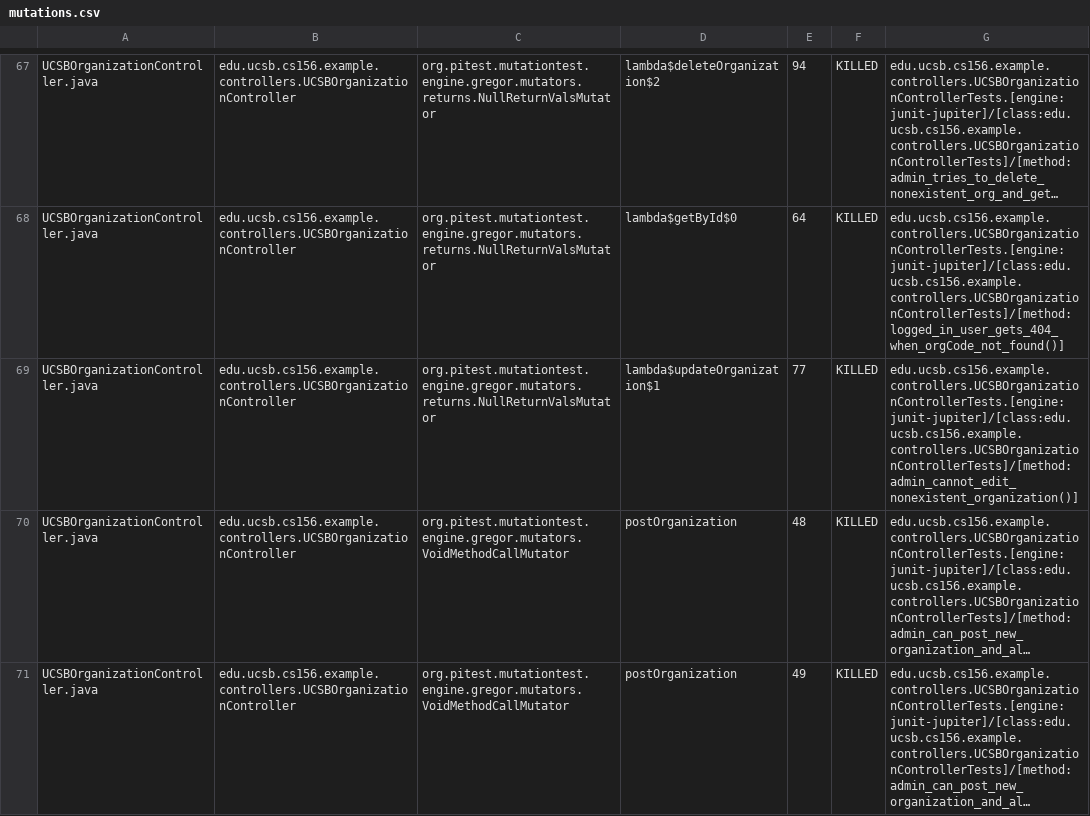
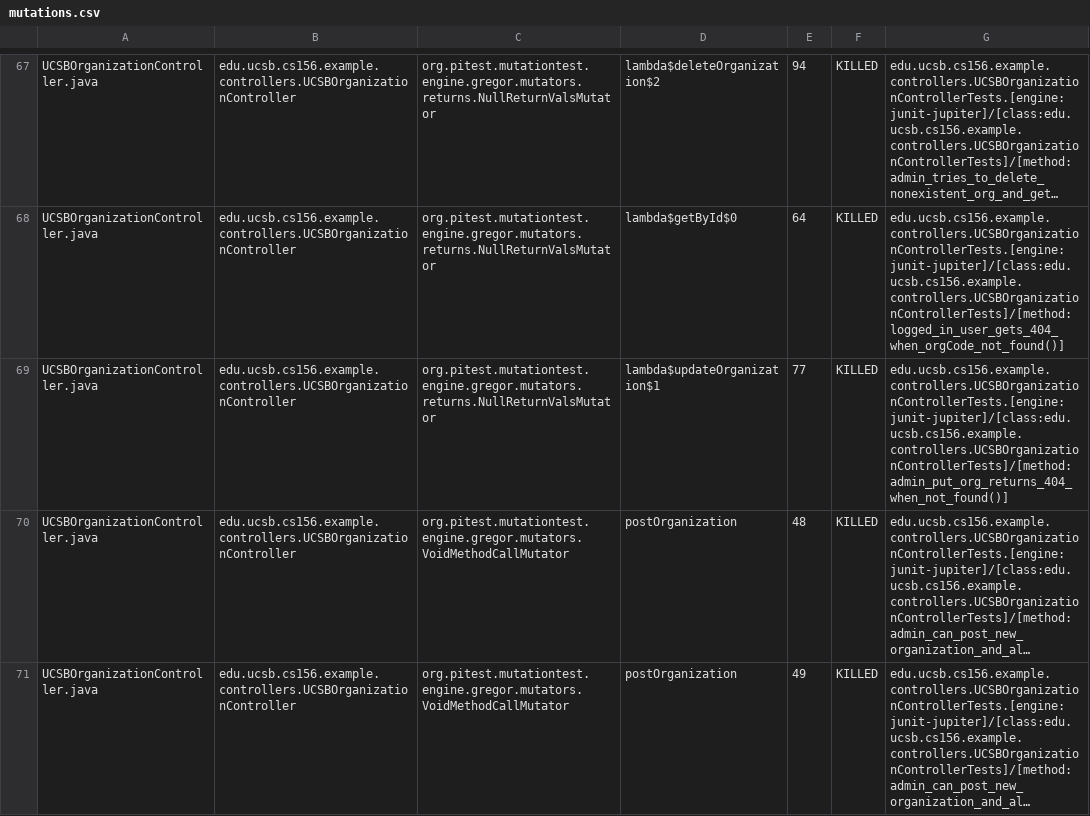
Before and after one commit to ucsb-cs156-f25/team01-f25-15, a CSV file: prs/60/pitest/mutations.csv, drawn as a sheet; only a part is shown, gaps mark what is left out; long unchanged cells end in …; the diff covers the shown part only; the diff names each change by its address in the sheet, - before the commit and + after, or states it on an @@ line.

Commit message:
Deploying to gh-pages from @ ucsb-cs156-f25/team01-f25-15@c86e34e47680718a92d29284fa79cfe9c7f9a14a 🚀

```diff
--- a/prs/60/pitest/mutations.csv
+++ b/prs/60/pitest/mutations.csv
-G69: edu.ucsb.cs156.example.controllers.UCSBOrganizationControllerTests.[engine:junit-jupiter]/[class:edu.ucsb.cs156.example.controllers.UCSBOrganizationControllerTests]/[method:admin_cannot_edit_nonexistent_organization()]
+G69: edu.ucsb.cs156.example.controllers.UCSBOrganizationControllerTests.[engine:junit-jupiter]/[class:edu.ucsb.cs156.example.controllers.UCSBOrganizationControllerTests]/[method:admin_put_org_returns_404_when_not_found()]
```
Also changed, not shown: 1 edited cell elsewhere in this file, 20 other files.
